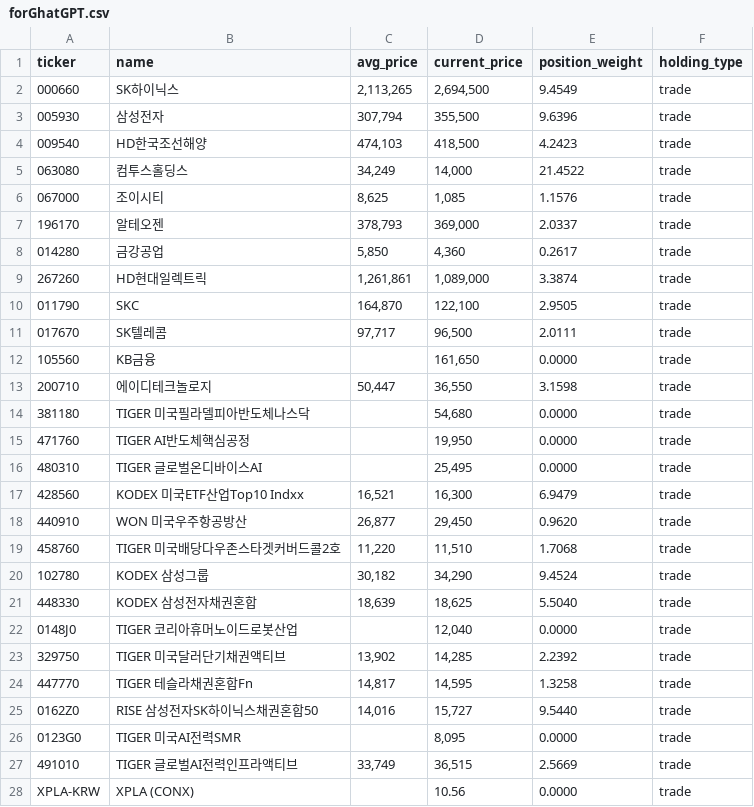
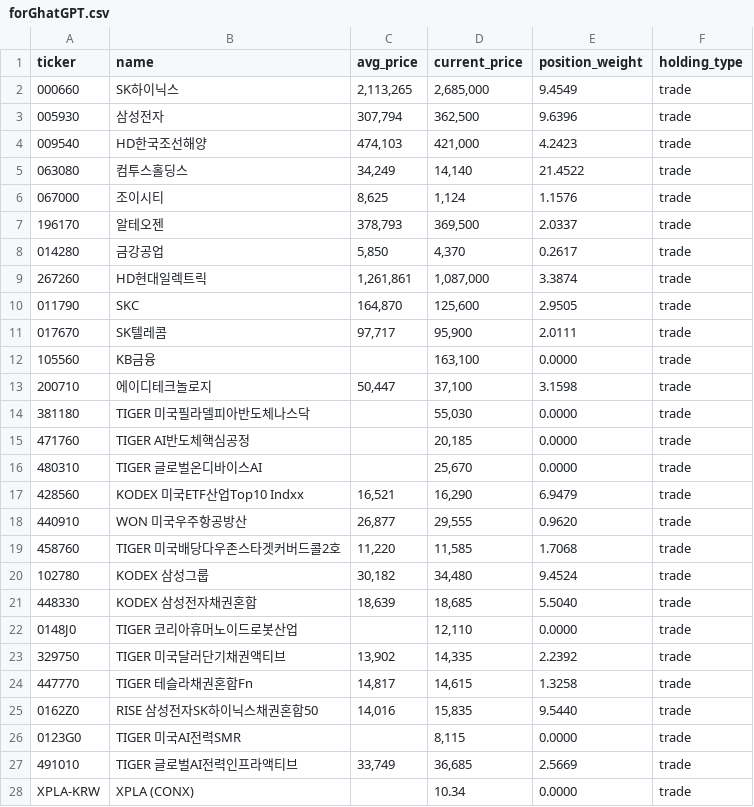
Before and after one commit to beoo74/stock-ai-data, a CSV file: forGhatGPT.csv, drawn as a sheet.

Commit message:
Update forGhatGPT.csv from Google Sheets

```diff
--- a/forGhatGPT.csv
+++ b/forGhatGPT.csv
@@ -1,28 +1,28 @@
 ticker,name,avg_price,current_price,position_weight,holding_type
-000660,SK하이닉스,"2,113,265","2,694,500",9.4549,trade
-005930,삼성전자,"307,794","355,500",9.6396,trade
-009540,HD한국조선해양,"474,103","418,500",4.2423,trade
-063080,컴투스홀딩스,"34,249","14,000",21.4522,trade
-067000,조이시티,"8,625","1,085",1.1576,trade
-196170,알테오젠,"378,793","369,000",2.0337,trade
-014280,금강공업,"5,850","4,360",0.2617,trade
-267260,HD현대일렉트릭,"1,261,861","1,089,000",3.3874,trade
-011790,SKC,"164,870","122,100",2.9505,trade
-017670,SK텔레콤,"97,717","96,500",2.0111,trade
-105560,KB금융,,"161,650",0.0000,trade
-200710,에이디테크놀로지,"50,447","36,550",3.1598,trade
-381180,TIGER 미국필라델피아반도체나스닥,,"54,680",0.0000,trade
-471760,TIGER AI반도체핵심공정,,"19,950",0.0000,trade
-480310,TIGER 글로벌온디바이스AI,,"25,495",0.0000,trade
-428560,KODEX 미국ETF산업Top10 Indxx,"16,521","16,300",6.9479,trade
-440910,WON 미국우주항공방산,"26,877","29,450",0.9620,trade
-458760,TIGER 미국배당다우존스타겟커버드콜2호,"11,220","11,510",1.7068,trade
-102780,KODEX 삼성그룹,"30,182","34,290",9.4524,trade
-448330,KODEX 삼성전자채권혼합,"18,639","18,625",5.5040,trade
-0148J0,TIGER 코리아휴머노이드로봇산업,,"12,040",0.0000,trade
-329750,TIGER 미국달러단기채권액티브,"13,902","14,285",2.2392,trade
-447770,TIGER 테슬라채권혼합Fn,"14,817","14,595",1.3258,trade
-0162Z0,RISE 삼성전자SK하이닉스채권혼합50,"14,016","15,727",9.5440,trade
-0123G0,TIGER 미국AI전력SMR,,"8,095",0.0000,trade
-491010,TIGER 글로벌AI전력인프라액티브,"33,749","36,515",2.5669,trade
-XPLA-KRW,XPLA (CONX),,10.56,0.0000,trade
+000660,SK하이닉스,"2,113,265","2,685,000",9.4549,trade
+005930,삼성전자,"307,794","362,500",9.6396,trade
+009540,HD한국조선해양,"474,103","421,000",4.2423,trade
+063080,컴투스홀딩스,"34,249","14,140",21.4522,trade
+067000,조이시티,"8,625","1,124",1.1576,trade
+196170,알테오젠,"378,793","369,500",2.0337,trade
+014280,금강공업,"5,850","4,370",0.2617,trade
+267260,HD현대일렉트릭,"1,261,861","1,087,000",3.3874,trade
+011790,SKC,"164,870","125,600",2.9505,trade
+017670,SK텔레콤,"97,717","95,900",2.0111,trade
+105560,KB금융,,"163,100",0.0000,trade
+200710,에이디테크놀로지,"50,447","37,100",3.1598,trade
+381180,TIGER 미국필라델피아반도체나스닥,,"55,030",0.0000,trade
+471760,TIGER AI반도체핵심공정,,"20,185",0.0000,trade
+480310,TIGER 글로벌온디바이스AI,,"25,670",0.0000,trade
+428560,KODEX 미국ETF산업Top10 Indxx,"16,521","16,290",6.9479,trade
+440910,WON 미국우주항공방산,"26,877","29,555",0.9620,trade
+458760,TIGER 미국배당다우존스타겟커버드콜2호,"11,220","11,585",1.7068,trade
+102780,KODEX 삼성그룹,"30,182","34,480",9.4524,trade
+448330,KODEX 삼성전자채권혼합,"18,639","18,685",5.5040,trade
+0148J0,TIGER 코리아휴머노이드로봇산업,,"12,110",0.0000,trade
+329750,TIGER 미국달러단기채권액티브,"13,902","14,335",2.2392,trade
+447770,TIGER 테슬라채권혼합Fn,"14,817","14,615",1.3258,trade
+0162Z0,RISE 삼성전자SK하이닉스채권혼합50,"14,016","15,835",9.5440,trade
+0123G0,TIGER 미국AI전력SMR,,"8,115",0.0000,trade
+491010,TIGER 글로벌AI전력인프라액티브,"33,749","36,685",2.5669,trade
+XPLA-KRW,XPLA (CONX),,10.34,0.0000,trade
```
